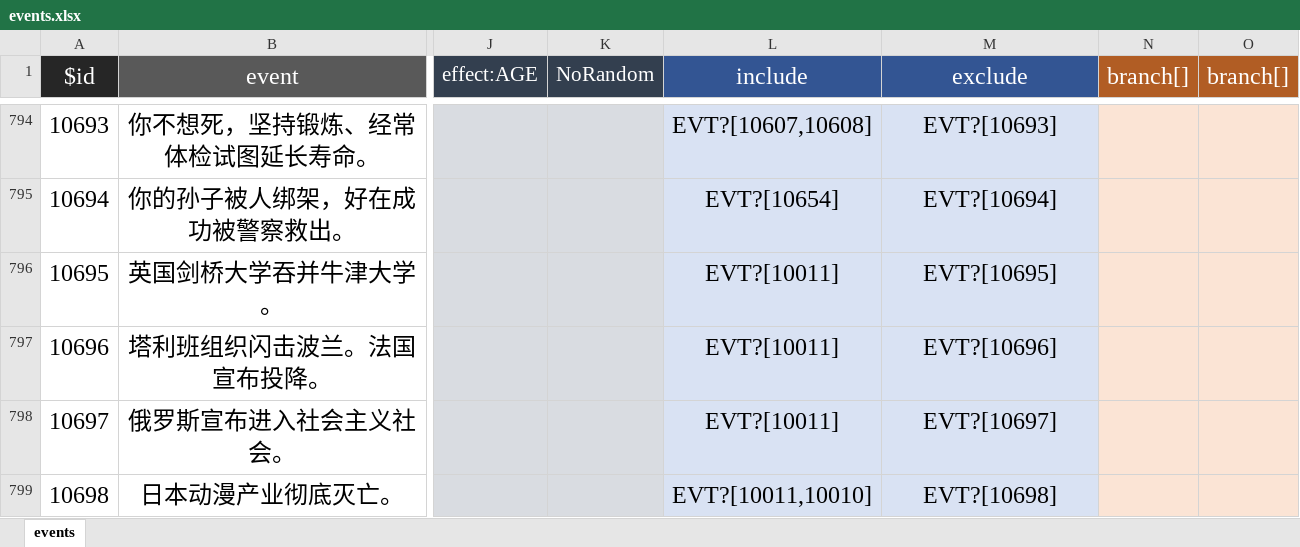
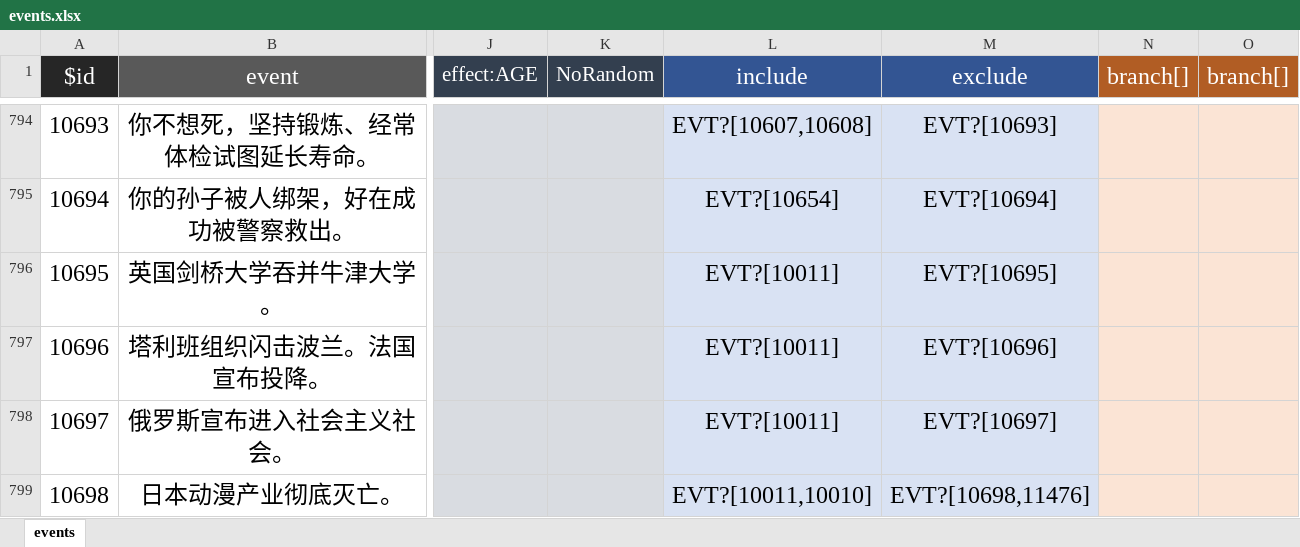
Before and after one commit to redball1017/liferestart-modded, an Excel workbook: data/events.xlsx, sheet events, drawn as a sheet; only a part is shown, gaps mark what is left out; values as stored, in another font and other column widths than the file's, no borders; the diff covers the shown part only; the diff names each change by its address in the sheet, - before the commit and + after, or states it on an @@ line.

```diff
--- a/data/events.xlsx (sheet events)
+++ b/data/events.xlsx (sheet events)
-M799 (exclude): EVT?[10698]
+M799 (exclude): EVT?[10698,11476]
```
Also changed, not shown: 34 added rows and 44 edited cells elsewhere in this sheet, 12 other files.
